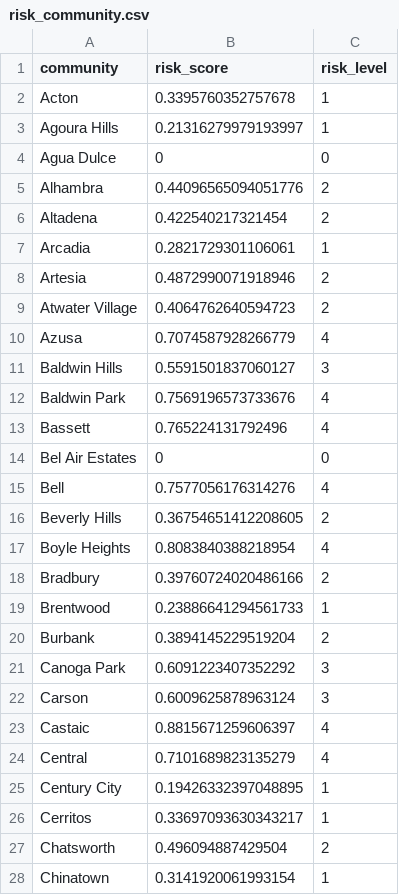
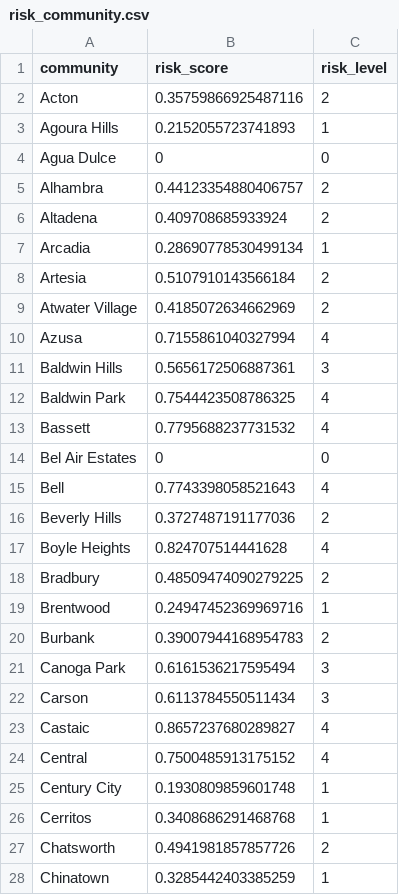
Before and after one commit to yenchenchou/RMDS_COVID19_riskgenerator, a CSV file: data/risk_latest/risk_community.csv, drawn as a sheet; only a part is shown; the diff covers the shown part only.

Commit message:
add risk score

```diff
--- a/data/risk_latest/risk_community.csv
+++ b/data/risk_latest/risk_community.csv
@@ -1,28 +1,28 @@
 community,risk_score,risk_level
-Acton,0.3395760352757678,1
-Agoura Hills,0.21316279979193997,1
+Acton,0.35759866925487116,2
+Agoura Hills,0.2152055723741893,1
 Agua Dulce,0,0
-Alhambra,0.44096565094051776,2
-Altadena,0.422540217321454,2
-Arcadia,0.2821729301106061,1
-Artesia,0.4872990071918946,2
-Atwater Village,0.4064762640594723,2
-Azusa,0.7074587928266779,4
-Baldwin Hills,0.5591501837060127,3
-Baldwin Park,0.7569196573733676,4
-Bassett,0.765224131792496,4
+Alhambra,0.44123354880406757,2
+Altadena,0.409708685933924,2
+Arcadia,0.28690778530499134,1
+Artesia,0.5107910143566184,2
+Atwater Village,0.4185072634662969,2
+Azusa,0.7155861040327994,4
+Baldwin Hills,0.5656172506887361,3
+Baldwin Park,0.7544423508786325,4
+Bassett,0.7795688237731532,4
 Bel Air Estates,0,0
-Bell,0.7577056176314276,4
-Beverly Hills,0.36754651412208605,2
-Boyle Heights,0.8083840388218954,4
-Bradbury,0.39760724020486166,2
-Brentwood,0.23886641294561733,1
-Burbank,0.3894145229519204,2
-Canoga Park,0.6091223407352292,3
-Carson,0.6009625878963124,3
-Castaic,0.8815671259606397,4
-Central,0.7101689823135279,4
-Century City,0.19426332397048895,1
-Cerritos,0.33697093630343217,1
-Chatsworth,0.496094887429504,2
-Chinatown,0.3141920061993154,1
+Bell,0.7743398058521643,4
+Beverly Hills,0.3727487191177036,2
+Boyle Heights,0.824707514441628,4
+Bradbury,0.48509474090279225,2
+Brentwood,0.24947452369969716,1
+Burbank,0.39007944168954783,2
+Canoga Park,0.6161536217595494,3
+Carson,0.6113784550511434,3
+Castaic,0.8657237680289827,4
+Central,0.7500485913175152,4
+Century City,0.1930809859601748,1
+Cerritos,0.3408686291468768,1
+Chatsworth,0.4941981857857726,2
+Chinatown,0.3285442403385259,1
```
Also changed, not shown: 134 edited cells elsewhere in this file, 5 other files.
